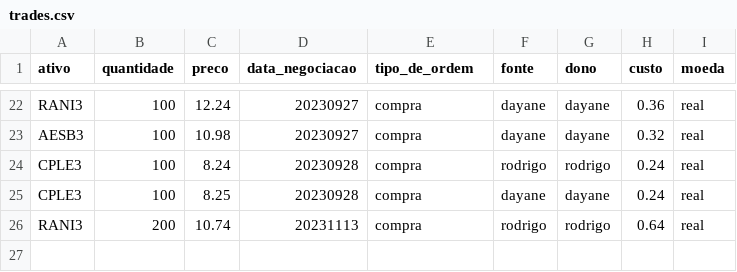
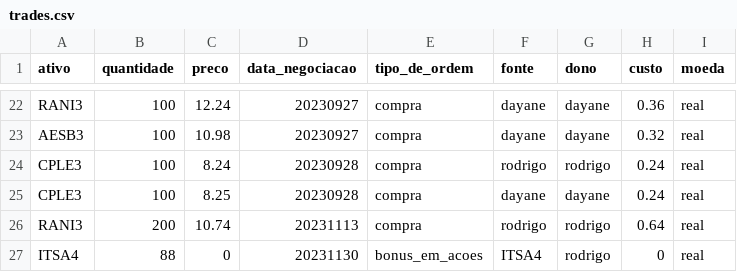
Before and after one commit to Rodrigosis/Dashboard, a CSV file: dashboard/csv/trades.csv, drawn as a sheet; only a part is shown, gaps mark what is left out.

```diff
--- a/dashboard/csv/trades.csv
+++ b/dashboard/csv/trades.csv
@@ -26 +26,2 @@ CPLE3,100,8.25,20230928,compra,dayane,dayane,0.24,real
 RANI3,200,10.74,20231113,compra,rodrigo,rodrigo,0.64,real
+ITSA4,88,0,20231130,bonus_em_acoes,ITSA4,rodrigo,0,real
```
Also changed, not shown: dashboard/csv/CDI.csv, dashboard/csv/proventos.csv, 3 other files.
